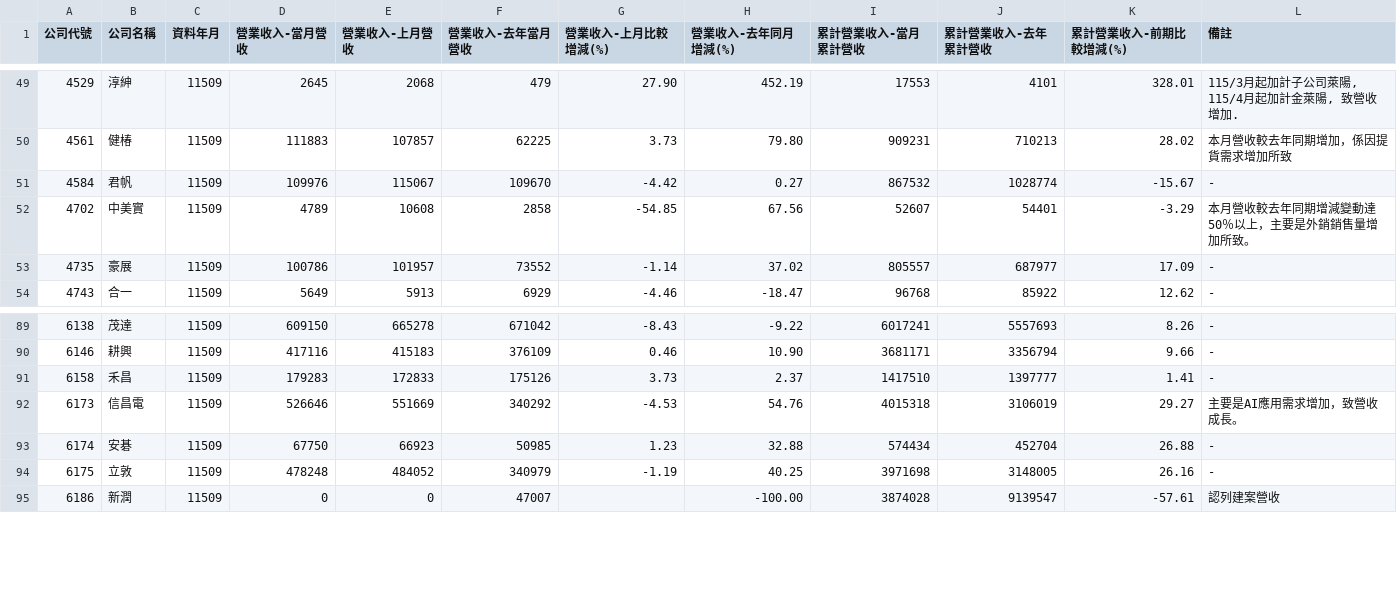
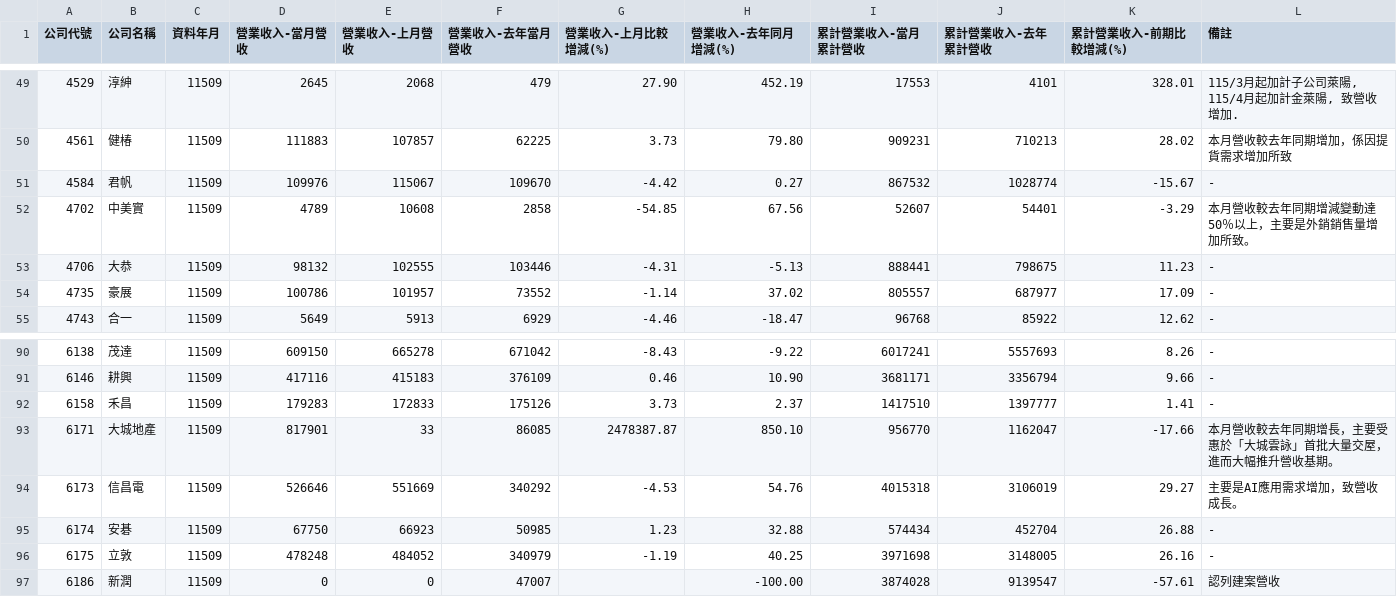
Before and after one commit to metallicatw/tw-six-metrics, a CSV file: data/market/tpex_revenue_early/11509.csv, drawn as a sheet; only a part is shown, gaps mark what is left out.

```diff
--- a/data/market/tpex_revenue_early/11509.csv
+++ b/data/market/tpex_revenue_early/11509.csv
@@ -52,2 +52,3 @@
 4702,中美實,11509,4789,10608,2858,-54.85,67.56,52607,54401,-3.29,本月營收較去年同期增減變動達50％以上，主要是外銷銷售量增加所致。
+4706,大恭,11509,98132,102555,103446,-4.31,-5.13,888441,798675,11.23,-
 4735,豪展,11509,100786,101957,73552,-1.14,37.02,805557,687977,17.09,-
@@ -91,2 +92,3 @@
 6158,禾昌,11509,179283,172833,175126,3.73,2.37,1417510,1397777,1.41,-
+6171,大城地產,11509,817901,33,86085,2478387.87,850.10,956770,1162047,-17.66,本月營收較去年同期增長，主要受惠於「大城雲詠」首批大量交屋，進而大幅推升營收基期。
 6173,信昌電,11509,526646,551669,340292,-4.53,54.76,4015318,3106019,29.27,主要是AI應用需求增加，致營收成長。
```
Also changed, not shown: data/market/twse_revenue_early/11509.csv, 4 other files.
